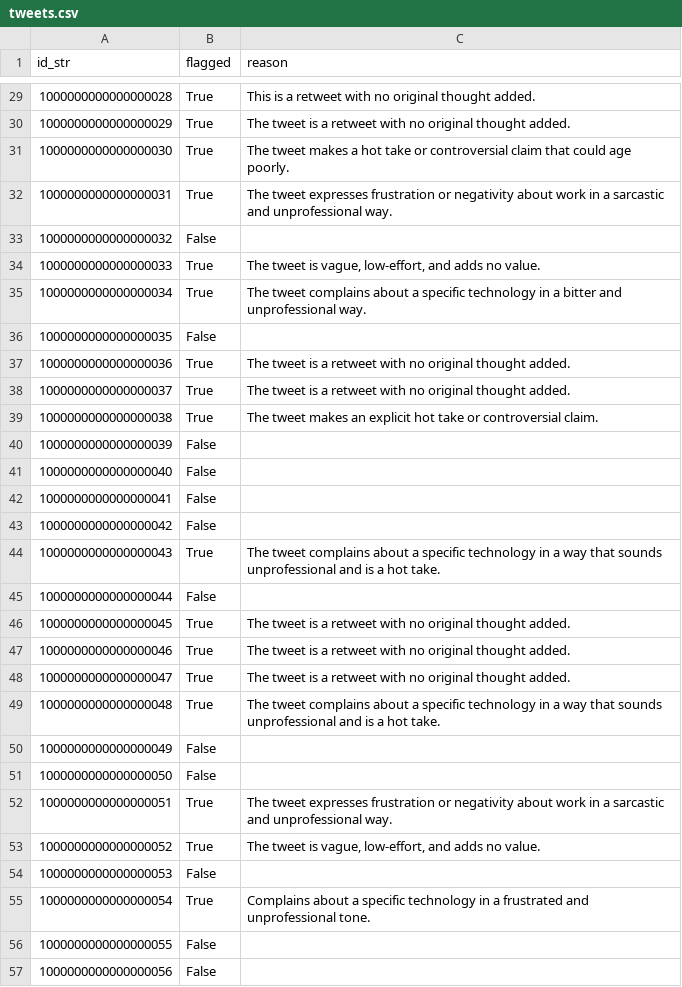
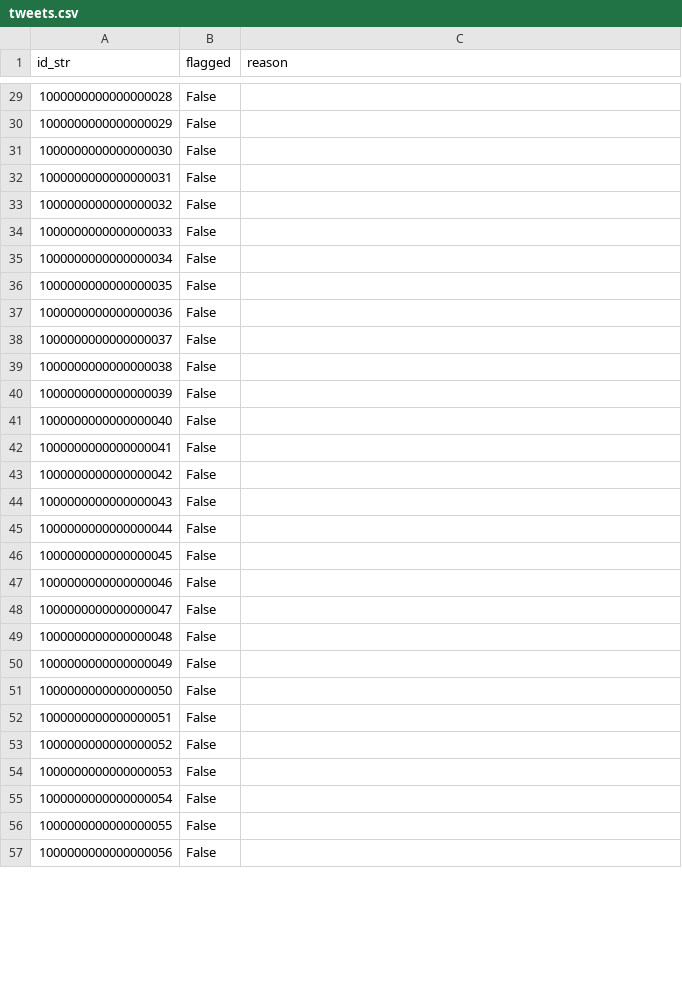
Before and after one commit to Sewanu708/tweet-audit, a CSV file: src/tweets.csv, drawn as a sheet; only a part is shown, gaps mark what is left out; the diff covers the shown part only.

```diff
--- a/src/tweets.csv
+++ b/src/tweets.csv
@@ -29,12 +29,12 @@ id_str,flagged,reason
-1000000000000000028,True,This is a retweet with no original thought added.
-1000000000000000029,True,The tweet is a retweet with no original thought added.
-1000000000000000030,True,The tweet makes a hot take or controversial claim that could age poorly.
-1000000000000000031,True,The tweet expresses frustration or negativity about work in a sarcastic and unprofessional way.
+1000000000000000028,False,
+1000000000000000029,False,
+1000000000000000030,False,
+1000000000000000031,False,
 1000000000000000032,False,
-1000000000000000033,True,"The tweet is vague, low-effort, and adds no value."
-1000000000000000034,True,The tweet complains about a specific technology in a bitter and unprofessional way.
+1000000000000000033,False,
+1000000000000000034,False,
 1000000000000000035,False,
-1000000000000000036,True,The tweet is a retweet with no original thought added.
-1000000000000000037,True,The tweet is a retweet with no original thought added.
-1000000000000000038,True,The tweet makes an explicit hot take or controversial claim.
+1000000000000000036,False,
+1000000000000000037,False,
+1000000000000000038,False,
 1000000000000000039,False,
@@ -43,14 +43,14 @@ id_str,flagged,reason
 1000000000000000042,False,
-1000000000000000043,True,The tweet complains about a specific technology in a way that sounds unprofessional and is a hot take.
+1000000000000000043,False,
 1000000000000000044,False,
-1000000000000000045,True,The tweet is a retweet with no original thought added.
-1000000000000000046,True,The tweet is a retweet with no original thought added.
-1000000000000000047,True,The tweet is a retweet with no original thought added.
-1000000000000000048,True,The tweet complains about a specific technology in a way that sounds unprofessional and is a hot take.
+1000000000000000045,False,
+1000000000000000046,False,
+1000000000000000047,False,
+1000000000000000048,False,
 1000000000000000049,False,
 1000000000000000050,False,
-1000000000000000051,True,The tweet expresses frustration or negativity about work in a sarcastic and unprofessional way.
-1000000000000000052,True,"The tweet is vague, low-effort, and adds no value."
+1000000000000000051,False,
+1000000000000000052,False,
 1000000000000000053,False,
-1000000000000000054,True,Complains about a specific technology in a frustrated and unprofessional tone.
+1000000000000000054,False,
 1000000000000000055,False,
```
Also changed, not shown: 80 edited cells elsewhere in this file, 4 other files.
